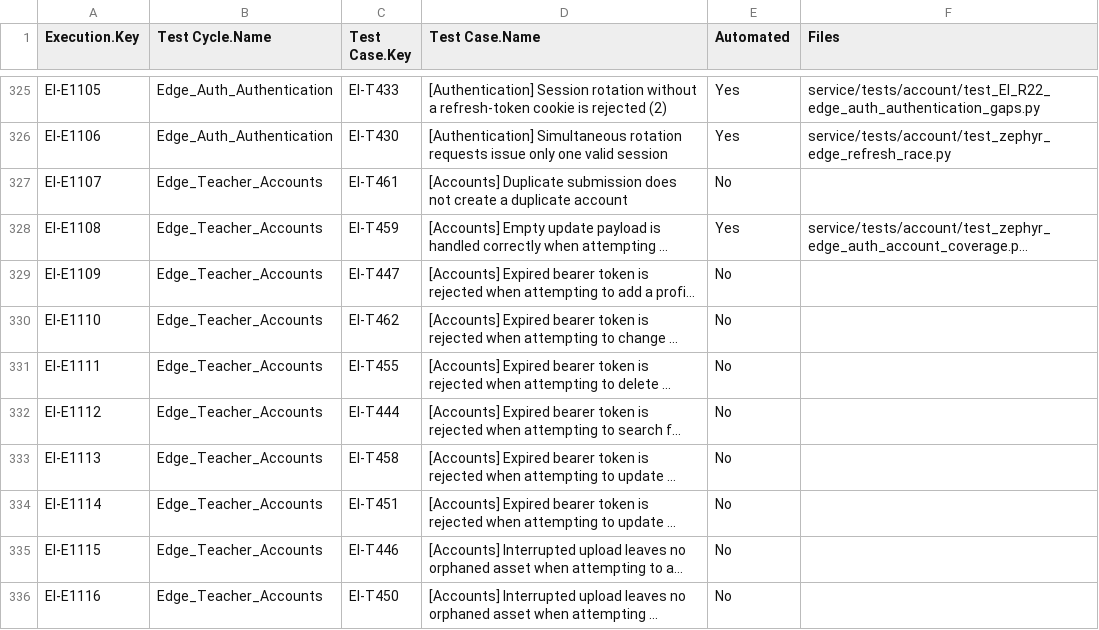
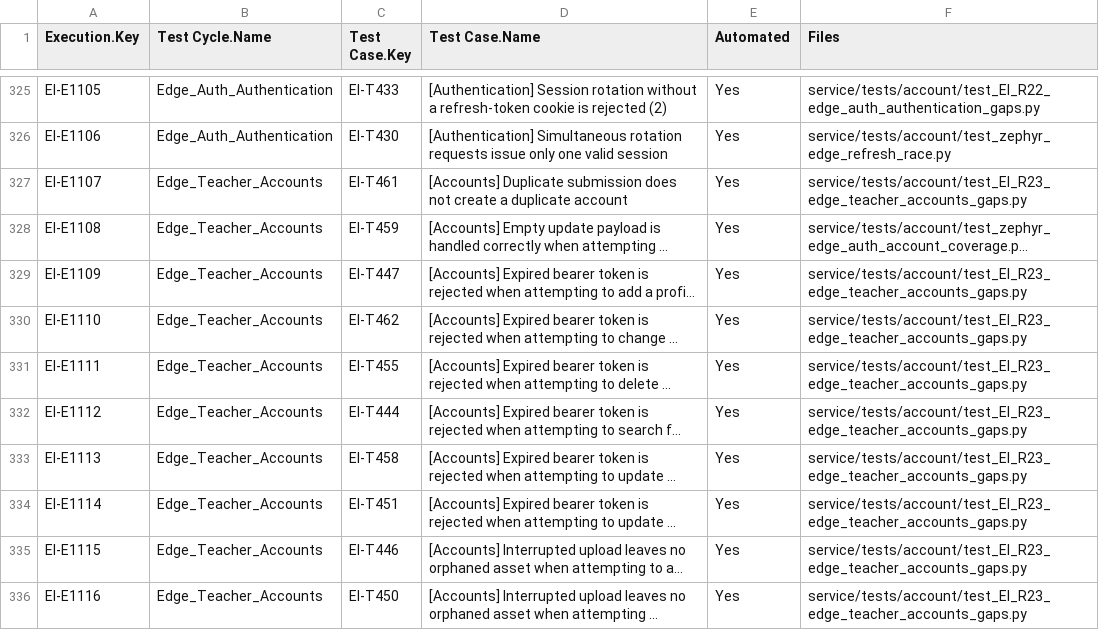
Before and after one commit to pauljor/zephyr-automation, a CSV file: automation_coverage_report.csv, drawn as a sheet; only a part is shown, gaps mark what is left out; long unchanged cells end in …; the diff covers the shown part only; the diff names each change by its address in the sheet, - before the commit and + after, or states it on an @@ line.

Commit message:
chore(coverage): B2f teacher accounts (241 -> 226 not automated)

```diff
--- a/automation_coverage_report.csv
+++ b/automation_coverage_report.csv
-E327 (Automated): No
+E327 (Automated): Yes
-F327 (Files): (empty)
+F327 (Files): service/tests/account/test_EI_R23_edge_teacher_accounts_gaps.py
-E329:E336 (Automated): No
+E329:E336 (Automated): Yes
-F329:F336 (Files): (empty)
+F329:F336 (Files): service/tests/account/test_EI_R23_edge_teacher_accounts_gaps.py
```
Also changed, not shown: 12 edited cells elsewhere in this file, 1 other file.
